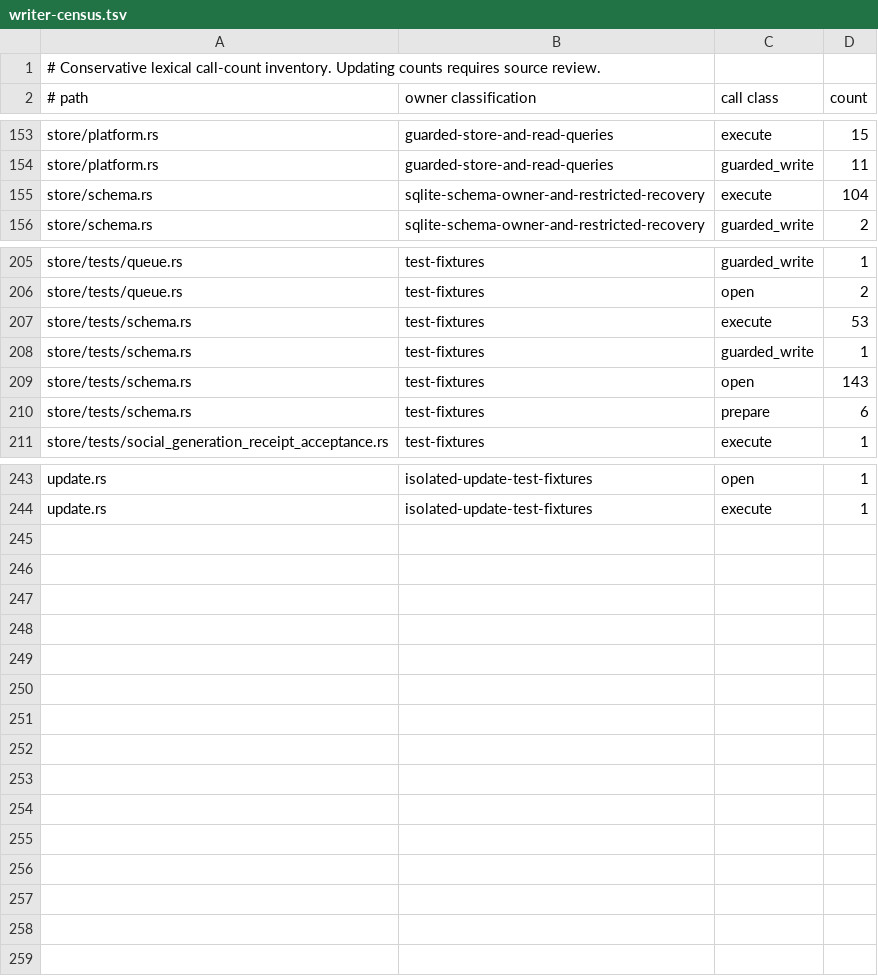
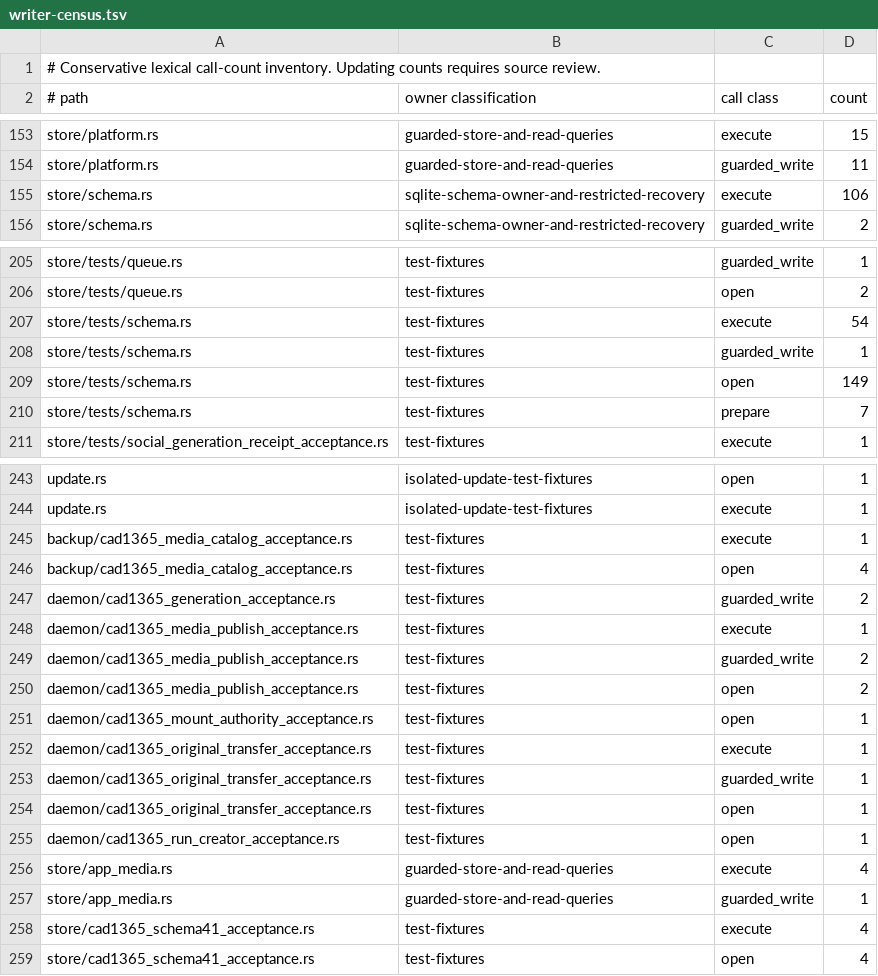
Before and after one commit to favcrm/cadence, a TSV file: src/store/writer-census.tsv, drawn as a sheet; only a part is shown, gaps mark what is left out.

Commit message:
CAD-1365: complete caller catalog schema and portable backup integration

```diff
--- a/src/store/writer-census.tsv
+++ b/src/store/writer-census.tsv
@@ -154,3 +154,3 @@ store/platform.rs	guarded-store-and-read-queries	execute	15
 store/platform.rs	guarded-store-and-read-queries	guarded_write	11
-store/schema.rs	sqlite-schema-owner-and-restricted-recovery	execute	104
+store/schema.rs	sqlite-schema-owner-and-restricted-recovery	execute	106
 store/schema.rs	sqlite-schema-owner-and-restricted-recovery	guarded_write	2
@@ -206,6 +206,6 @@ store/tests/queue.rs	test-fixtures	guarded_write	1
 store/tests/queue.rs	test-fixtures	open	2
-store/tests/schema.rs	test-fixtures	execute	53
+store/tests/schema.rs	test-fixtures	execute	54
 store/tests/schema.rs	test-fixtures	guarded_write	1
-store/tests/schema.rs	test-fixtures	open	143
-store/tests/schema.rs	test-fixtures	prepare	6
+store/tests/schema.rs	test-fixtures	open	149
+store/tests/schema.rs	test-fixtures	prepare	7
 store/tests/social_generation_receipt_acceptance.rs	test-fixtures	execute	1
@@ -244 +244,16 @@ update.rs	isolated-update-test-fixtures	open	1
 update.rs	isolated-update-test-fixtures	execute	1
+backup/cad1365_media_catalog_acceptance.rs	test-fixtures	execute	1
+backup/cad1365_media_catalog_acceptance.rs	test-fixtures	open	4
+daemon/cad1365_generation_acceptance.rs	test-fixtures	guarded_write	2
+daemon/cad1365_media_publish_acceptance.rs	test-fixtures	execute	1
+daemon/cad1365_media_publish_acceptance.rs	test-fixtures	guarded_write	2
+daemon/cad1365_media_publish_acceptance.rs	test-fixtures	open	2
+daemon/cad1365_mount_authority_acceptance.rs	test-fixtures	open	1
+daemon/cad1365_original_transfer_acceptance.rs	test-fixtures	execute	1
+daemon/cad1365_original_transfer_acceptance.rs	test-fixtures	guarded_write	1
+daemon/cad1365_original_transfer_acceptance.rs	test-fixtures	open	1
+daemon/cad1365_run_creator_acceptance.rs	test-fixtures	open	1
+store/app_media.rs	guarded-store-and-read-queries	execute	4
+store/app_media.rs	guarded-store-and-read-queries	guarded_write	1
+store/cad1365_schema41_acceptance.rs	test-fixtures	execute	4
+store/cad1365_schema41_acceptance.rs	test-fixtures	open	4
```
Also changed, not shown: 5 other files.
